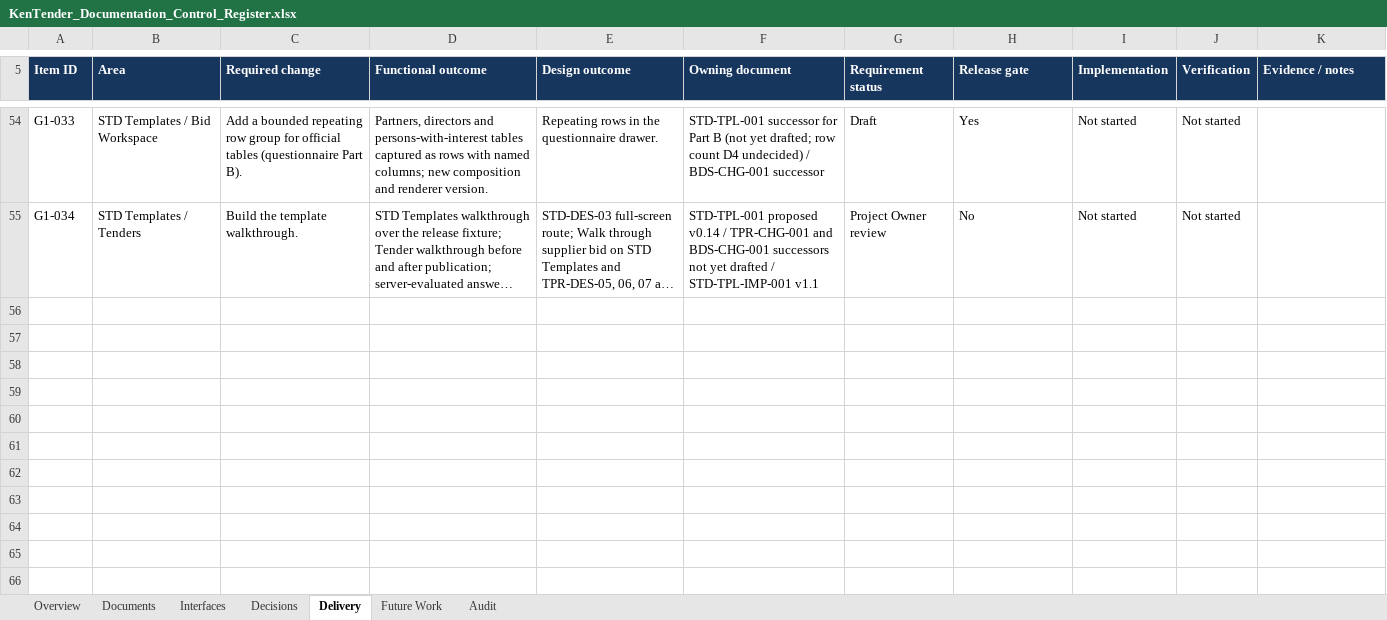
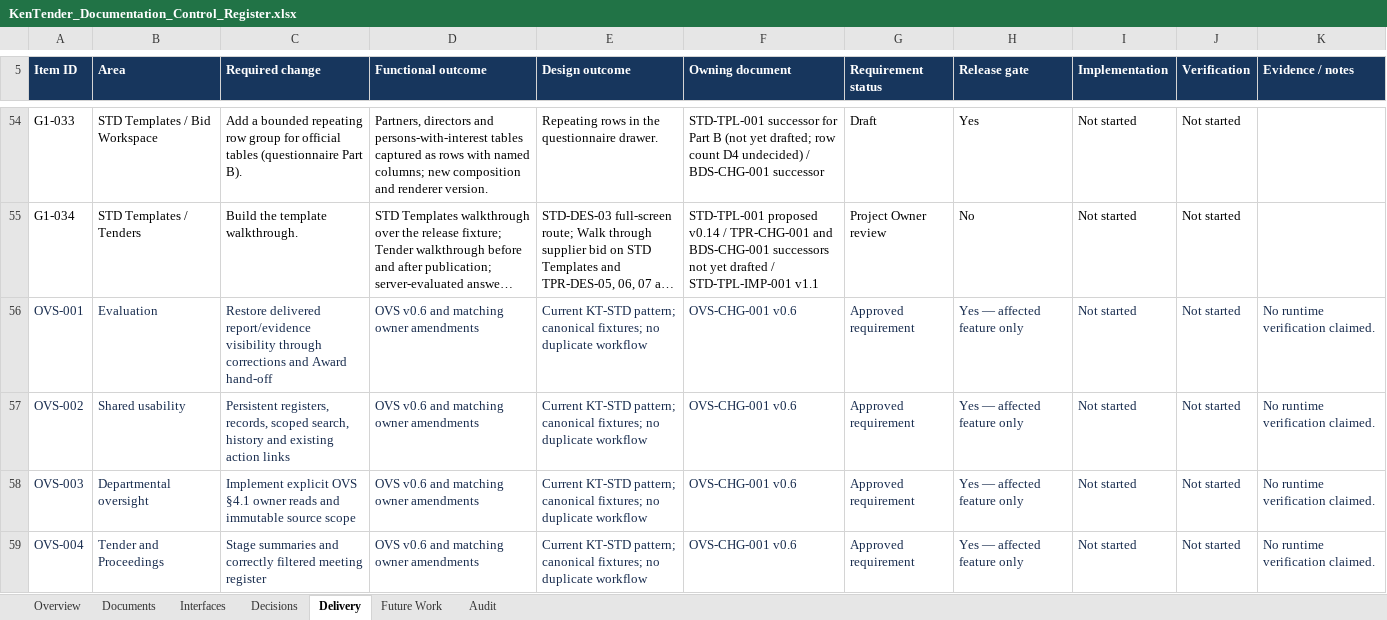
Before and after one commit to bnganyi/kentender_v1, an Excel workbook: docs/mvp-1-r1/98_work_progress/KenTender_Documentation_Control_Register.xlsx, sheet Delivery, drawn as a sheet; only a part is shown, gaps mark what is left out; long unchanged cells end in …; values as stored, in another font and other column widths than the file's, no borders; conditional formats and table styles not drawn; the diff covers the shown part only; the diff names each change by its address in the sheet, - before the commit and + after, or states it on an @@ line.

```diff
--- a/docs/mvp-1-r1/98_work_progress/KenTender_Documentation_Control_Register.xlsx (sheet Delivery)
+++ b/docs/mvp-1-r1/98_work_progress/KenTender_Documentation_Control_Register.xlsx (sheet Delivery)
+row 56: OVS-001 | Evaluation | Restore delivered report/evidence visibility through corrections and Award hand-off | OVS v0.6 and matching owner amendments | Current KT-STD pattern; canonical fixtures; no duplicate workflow | OVS-CHG-001 v0.6 | Approved requirement | Yes — affected feature only | Not started | Not started | No runtime verification claimed.
+row 57: OVS-002 | Shared usability | Persistent registers, records, scoped search, history and existing action links | OVS v0.6 and matching owner amendments | Current KT-STD pattern; canonical fixtures; no duplicate workflow | OVS-CHG-001 v0.6 | Approved requirement | Yes — affected feature only | Not started | Not started | No runtime verification claimed.
+row 58: OVS-003 | Departmental oversight | Implement explicit OVS §4.1 owner reads and immutable source scope | OVS v0.6 and matching owner amendments | Current KT-STD pattern; canonical fixtures; no duplicate workflow | OVS-CHG-001 v0.6 | Approved requirement | Yes — affected feature only | Not started | Not started | No runtime verification claimed.
+row 59: OVS-004 | Tender and Proceedings | Stage summaries and correctly filtered meeting register | OVS v0.6 and matching owner amendments | Current KT-STD pattern; canonical fixtures; no duplicate workflow | OVS-CHG-001 v0.6 | Approved requirement | Yes — affected feature only | Not started | Not started | No runtime verification claimed.
```
Also changed, not shown: 3 added rows and 1 edited cell elsewhere in this sheet, sheet Overview, sheet Documents, sheet Audit, sheet Interfaces, sheet Decisions, 25 other files.
